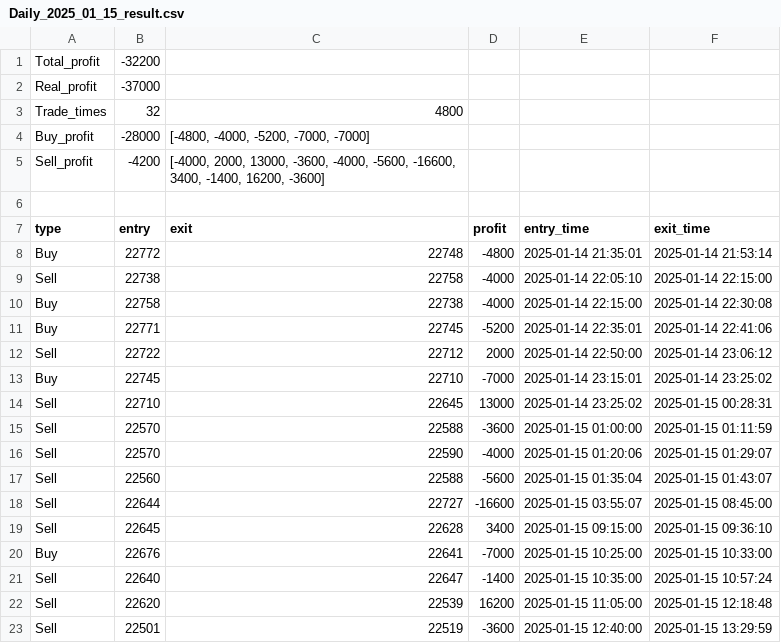
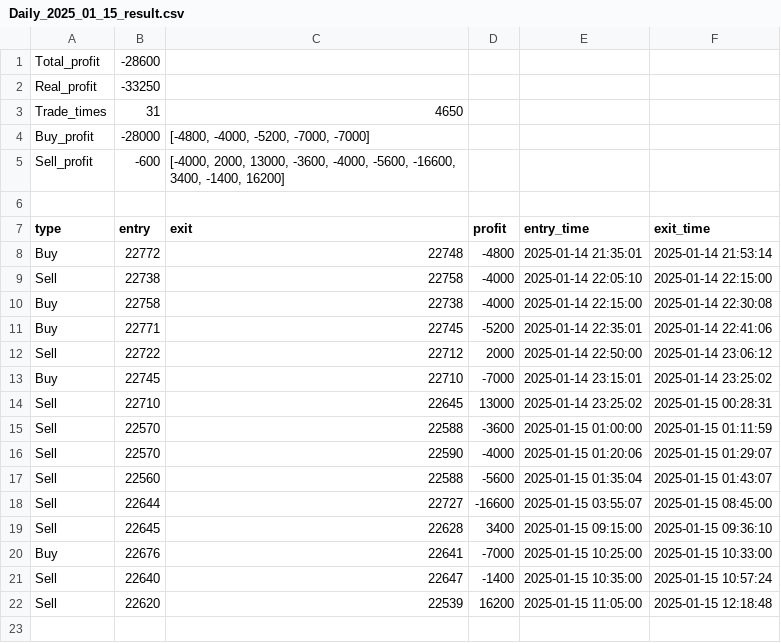
Before and after one commit to johnnychou/program_trading, a CSV file: testing result/Daily_2025_01_15_result.csv, drawn as a sheet.

```diff
--- a/testing result/Daily_2025_01_15_result.csv
+++ b/testing result/Daily_2025_01_15_result.csv
@@ -1,6 +1,6 @@
-Total_profit,-32200
-Real_profit,-37000
-Trade_times,32,4800
+Total_profit,-28600
+Real_profit,-33250
+Trade_times,31,4650
 Buy_profit,-28000,"[-4800, -4000, -5200, -7000, -7000]"
-Sell_profit,-4200,"[-4000, 2000, 13000, -3600, -4000, -5600, -16600, 3400, -1400, 16200, -3600]"
+Sell_profit,-600,"[-4000, 2000, 13000, -3600, -4000, -5600, -16600, 3400, -1400, 16200]"
 
@@ -22,2 +22 @@ Sell,22640,22647,-1400,2025-01-15 10:35:00,2025-01-15 10:57:24
 Sell,22620,22539,16200,2025-01-15 11:05:00,2025-01-15 12:18:48
-Sell,22501,22519,-3600,2025-01-15 12:40:00,2025-01-15 13:29:59
```
Also changed, not shown: testing result/Daily_2024_08_14_result.csv, testing result/Daily_2024_10_22_result.csv, 29 other files.
